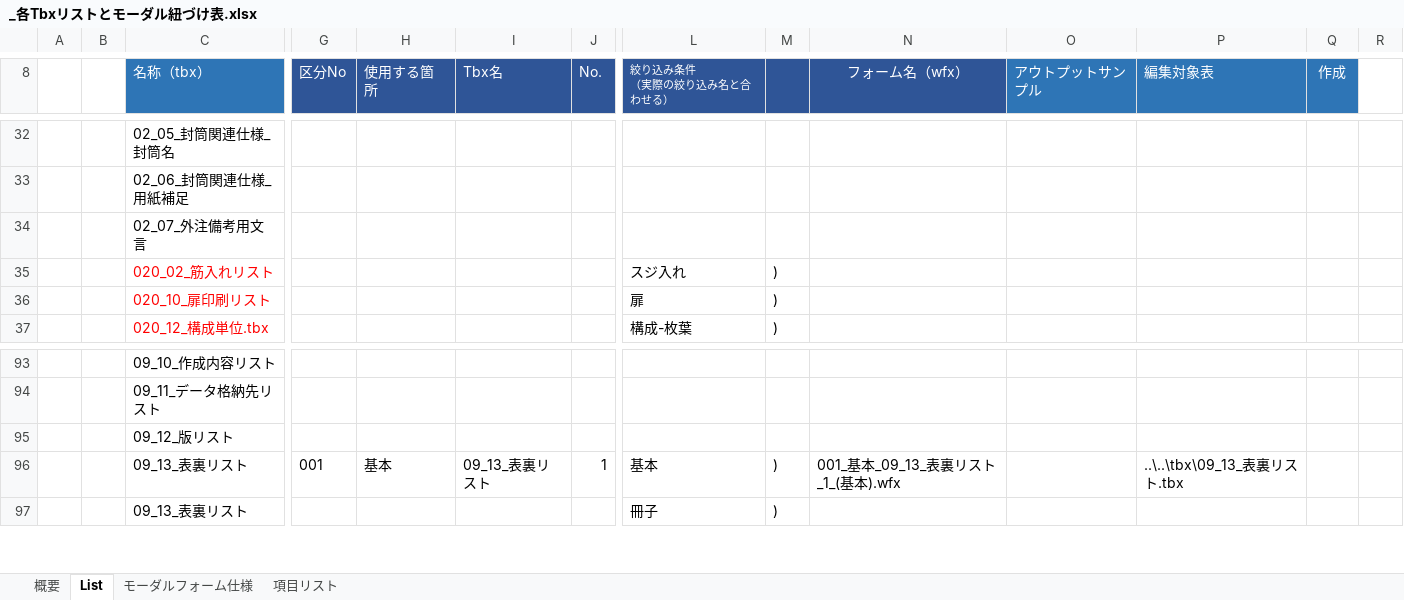
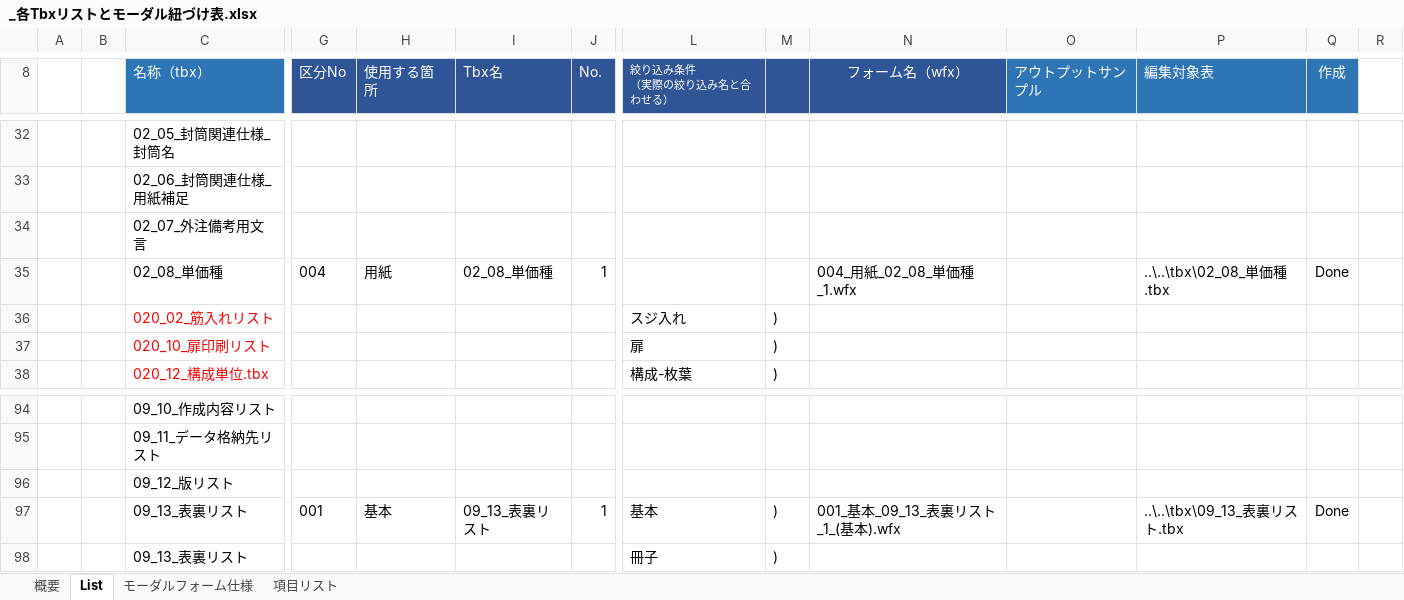
Before and after one commit to yamatojiy/ShimodaPrint, an Excel workbook: System/tbx/_各Tbxリストとモーダル紐づけ表.xlsx, sheet List, drawn as a sheet; only a part is shown, gaps mark what is left out; values as stored, in another font and other column widths than the file's, no borders; conditional formats not drawn; addresses are those after the commit; rows hold the shown columns only; the diff names each change by its address in the sheet, - before the commit and + after, or states it on an @@ line.

```diff
--- a/System/tbx/_各Tbxリストとモーダル紐づけ表.xlsx (sheet List)
+++ b/System/tbx/_各Tbxリストとモーダル紐づけ表.xlsx (sheet List)
+row 35:  |  | 02_08_単価種 | 004 | 用紙 | 02_08_単価種 | 1 |  |  | 004_用紙_02_08_単価種_1.wfx |  | ..\..\tbx\02_08_単価種.tbx | Done
-Q97 (作成): (empty)
+Q97 (作成): Done
```
Also changed, not shown: formulas that keep their value, 用紙管理/03_用紙入庫/入庫フォーム設計図.xlsx, 7 other files.
